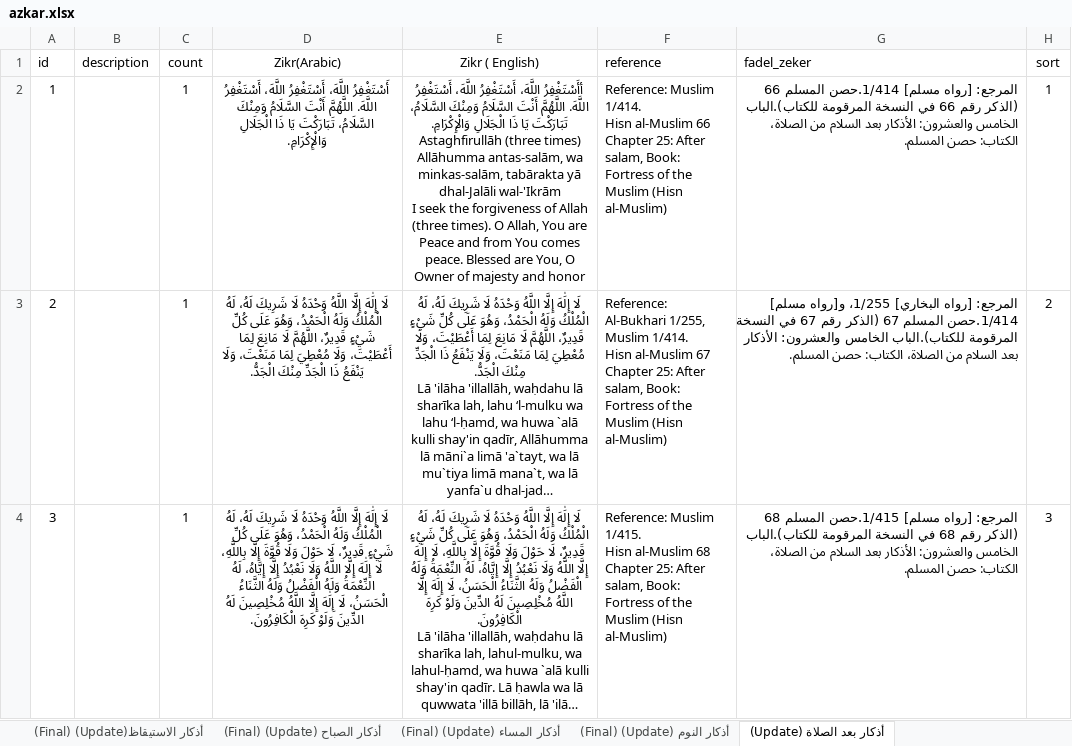
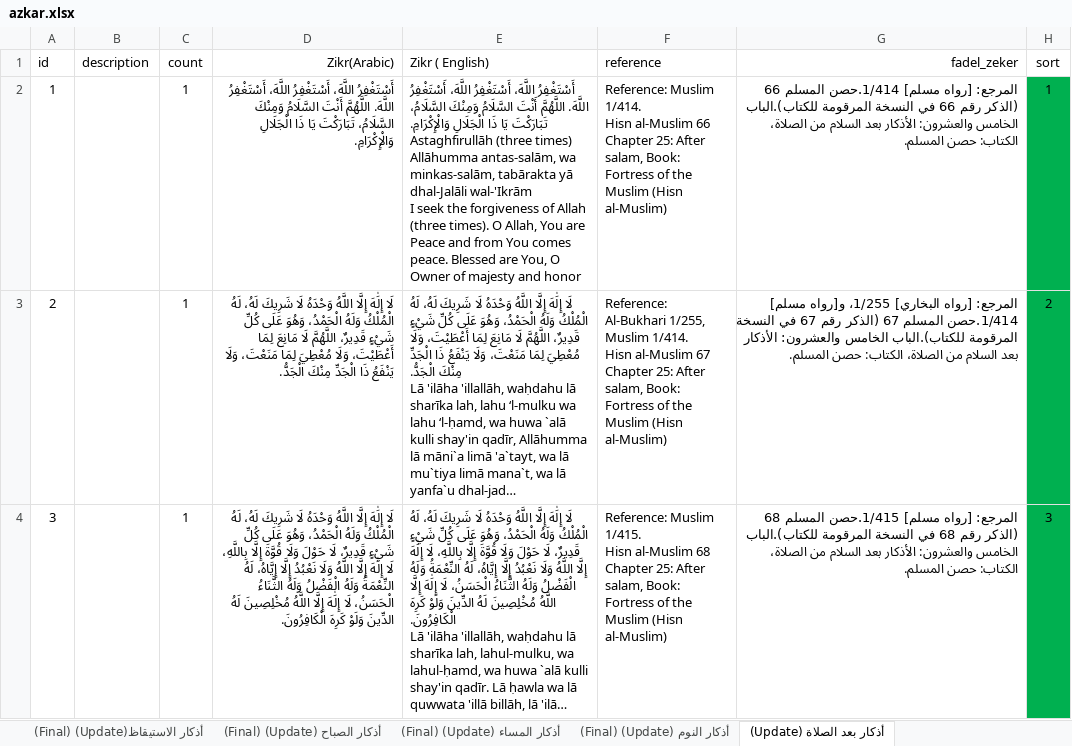
Before and after one commit to Desert-Launch/zikr, an Excel workbook: assets/data/azkar.xlsx, sheet (Update) أذكار بعد الصلاة, drawn as a sheet; only a part is shown; long unchanged cells end in …; values as stored, in another font and other column widths than the file's, no borders; the diff covers the shown part only; the diff names each change by its address in the sheet, - before the commit and + after, or states it on an @@ line.

```diff
--- a/assets/data/azkar.xlsx (sheet (Update) أذكار بعد الصلاة)
+++ b/assets/data/azkar.xlsx (sheet (Update) أذكار بعد الصلاة)
-D1:D4 alignment: center
+D1:D4 alignment: right
-E1:E4 alignment: center
+E1:E4 alignment: left
-G1 alignment: left
+G1 alignment: right
-E2 (Zikr ( English)): أأَسْتَغْفِرُ اللَّهَ، أَسْتَغْفِرُ…
+E2 (Zikr ( English)): أَسْتَغْفِرُ اللَّهَ، أَسْتَغْفِرُ…
-H2:H4 fill: none
+H2:H4 fill: #00B050
```
Also changed, not shown: 13 edited cells and cell formats elsewhere in this sheet, sheet أذكار المساء (Update) (Final), sheet أذكار الصباح (Update) (Final), sheet أذكار النوم (Update) (Final), sheet أذكار المسجد (Update) (Final), sheet أذكار الاستيقاظ(Update) (Final), sheet دليل العمره (Update) (Final), other sheet tabs, 9 other files.
